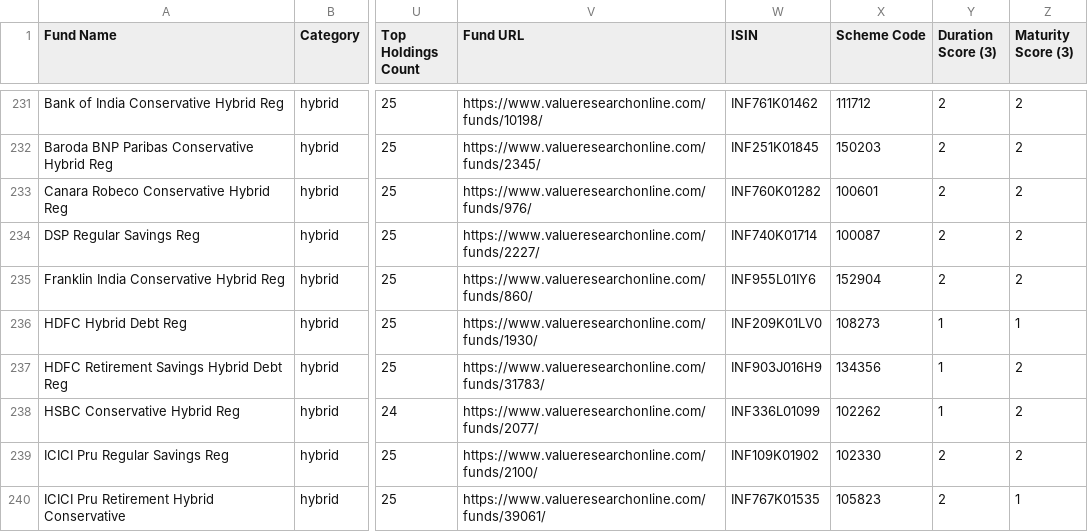
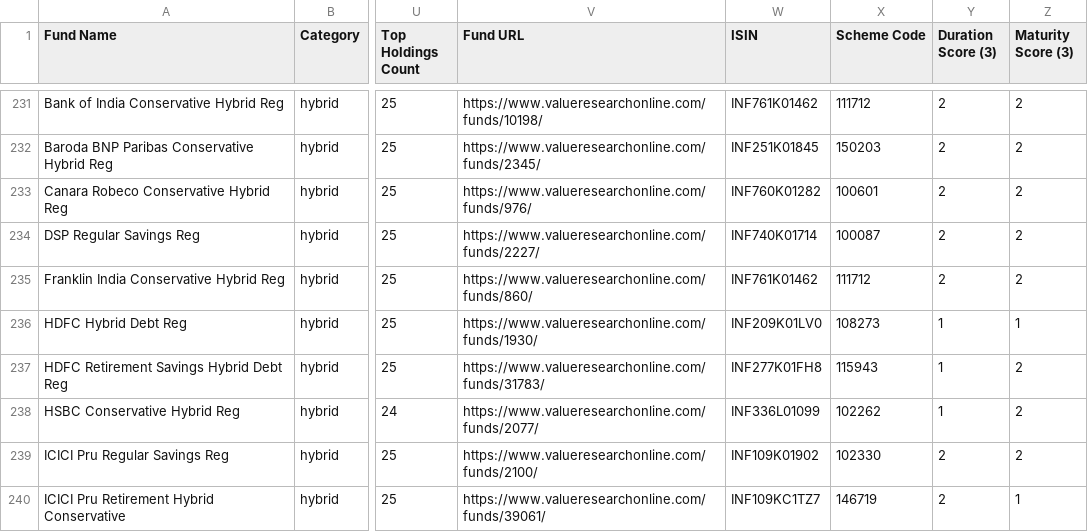
Before and after one commit to ayushpant007/FinFriend-Planner, a CSV file: Mutual Fund/Hybrid Funds.csv, drawn as a sheet; only a part is shown, gaps mark what is left out; the diff covers the shown part only; the diff names each change by its address in the sheet, - before the commit and + after, or states it on an @@ line.

```diff
--- a/Mutual Fund/Hybrid Funds.csv
+++ b/Mutual Fund/Hybrid Funds.csv
-W235 (ISIN): INF955L01IY6
+W235 (ISIN): INF761K01462
-X235 (Scheme Code): 152904
+X235 (Scheme Code): 111712
-W237 (ISIN): INF903J016H9
+W237 (ISIN): INF277K01FH8
-X237 (Scheme Code): 134356
+X237 (Scheme Code): 115943
-W240 (ISIN): INF767K01535
+W240 (ISIN): INF109KC1TZ7
-X240 (Scheme Code): 105823
+X240 (Scheme Code): 146719
```
Also changed, not shown: 151 edited cells elsewhere in this file, Mutual Fund/Commodities Funds.csv, Mutual Fund/Debt_Funds.csv, 2 other files.
